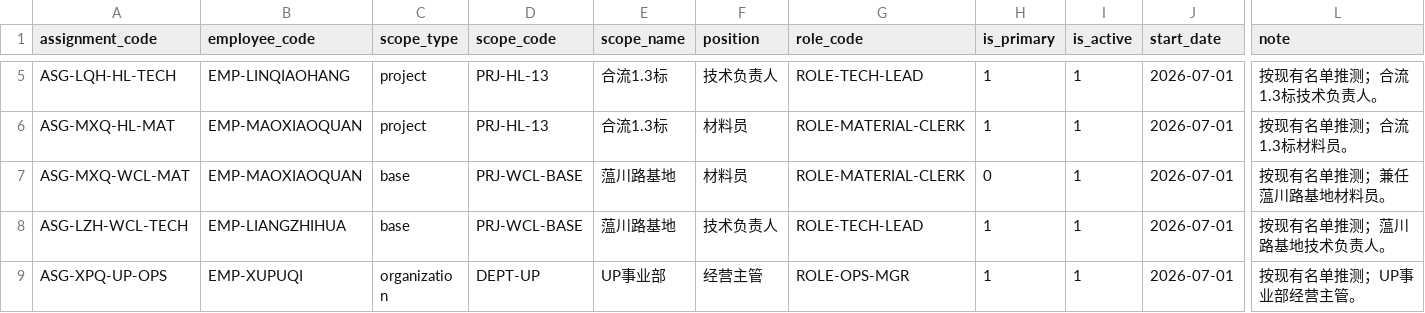
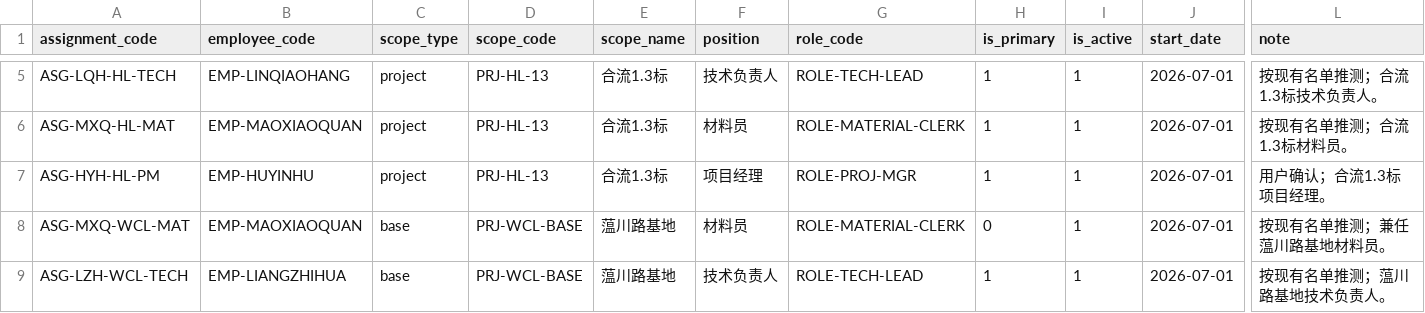
Before and after one commit to Lcrro/AiERP, a TSV file: data/master_data/release_v0_1/employee_assignments.tsv, drawn as a sheet; only a part is shown, gaps mark what is left out; the shorter side is filled out with more unchanged rows; rows hold the shown columns only; the diff names each change by its address in the sheet, - before the commit and + after, or states it on an @@ line.

```diff
--- a/data/master_data/release_v0_1/employee_assignments.tsv
+++ b/data/master_data/release_v0_1/employee_assignments.tsv
+row 7: ASG-HYH-HL-PM | EMP-HUYINHU | project | PRJ-HL-13 | 合流1.3标 | 项目经理 | ROLE-PROJ-MGR | 1 | 1 | 2026-07-01 | 用户确认；合流1.3标项目经理。
```
Also changed, not shown: data/master_data/release_v0_1/employees.tsv, data/master_data/release_v0_1/project_teams.tsv, 20 other files.
